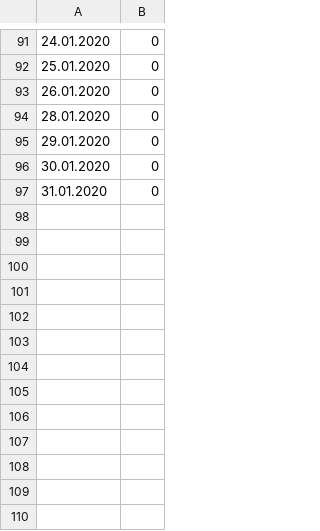
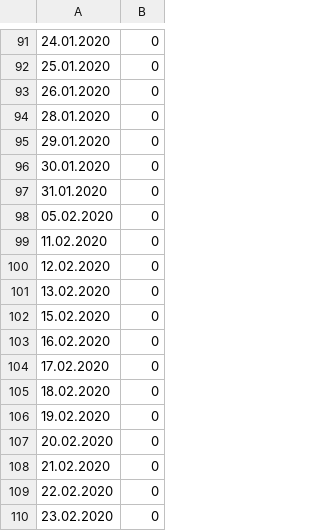
Before and after one commit to Brazzelhuber/Aquaponik_Steuerung, a CSV file: DLI_Eichen.csv, drawn as a sheet; only a part is shown, gaps mark what is left out.

```diff
--- a/DLI_Eichen.csv
+++ b/DLI_Eichen.csv
@@ -97 +97,14 @@
 31.01.2020,0
+05.02.2020,0
+11.02.2020,0
+12.02.2020,0
+13.02.2020,0
+15.02.2020,0
+16.02.2020,0
+17.02.2020,0
+18.02.2020,0
+19.02.2020,0
+20.02.2020,0
+21.02.2020,0
+22.02.2020,0
+23.02.2020,0
```
Also changed, not shown: 19 other files.
